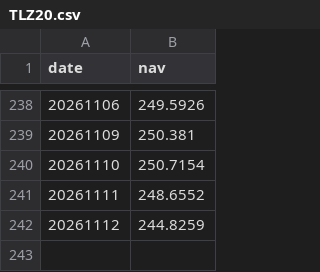
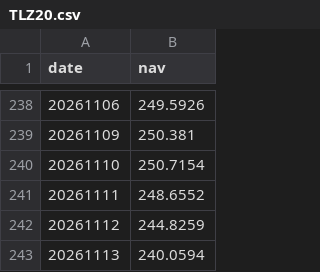
Before and after one commit to eva5389-pixel/fund-market-screener, a CSV file: data/nav_history/TLZ20.csv, drawn as a sheet; only a part is shown, gaps mark what is left out.

```diff
--- a/data/nav_history/TLZ20.csv
+++ b/data/nav_history/TLZ20.csv
@@ -242 +242,2 @@
 20261112,244.8259
+20261113,240.0594
```
Also changed, not shown: data/categories/hong_kong.csv, data/rankings.csv, 2 other files.
